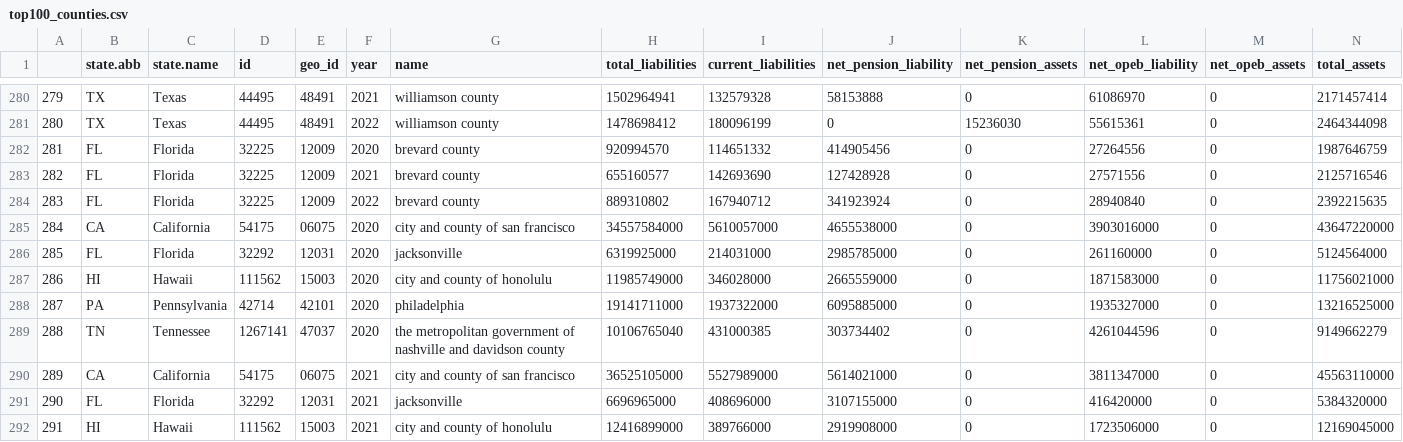
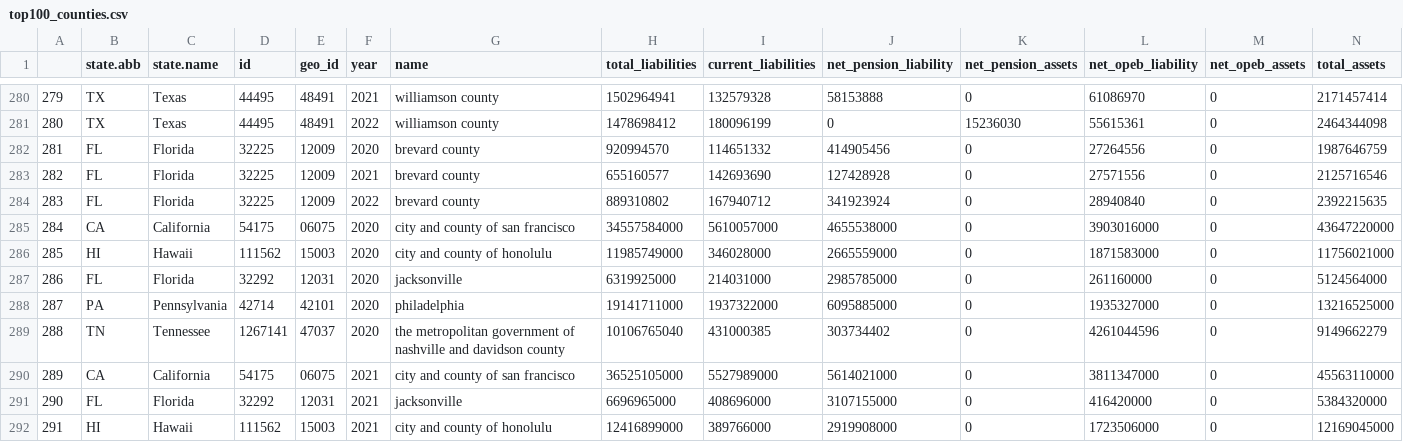
Before and after one commit to thuy2020/acfrs_data, a CSV file: output/top100_counties.csv, drawn as a sheet; only a part is shown, gaps mark what is left out; removed rows and columns are numbered as before the commit, all else as after; rows hold the shown columns only; the diff names each change by its address in the sheet, - before the commit and + after, or states it on an @@ line.

```diff
--- a/output/top100_counties.csv
+++ b/output/top100_counties.csv
-row 286: 285 | FL | Florida | 32292 | 12031 | 2020 | jacksonville | 6319925000 | 214031000 | 2985785000 | 0 | 261160000 | 0 | 5124564000
-A286: 286
+A286: 285
+row 287: 286 | FL | Florida | 32292 | 12031 | 2020 | jacksonville | 6319925000 | 214031000 | 2985785000 | 0 | 261160000 | 0 | 5124564000
```
Also changed, not shown: output/all_states_3years.csv, output/top100_cities.csv, 50 other files.
